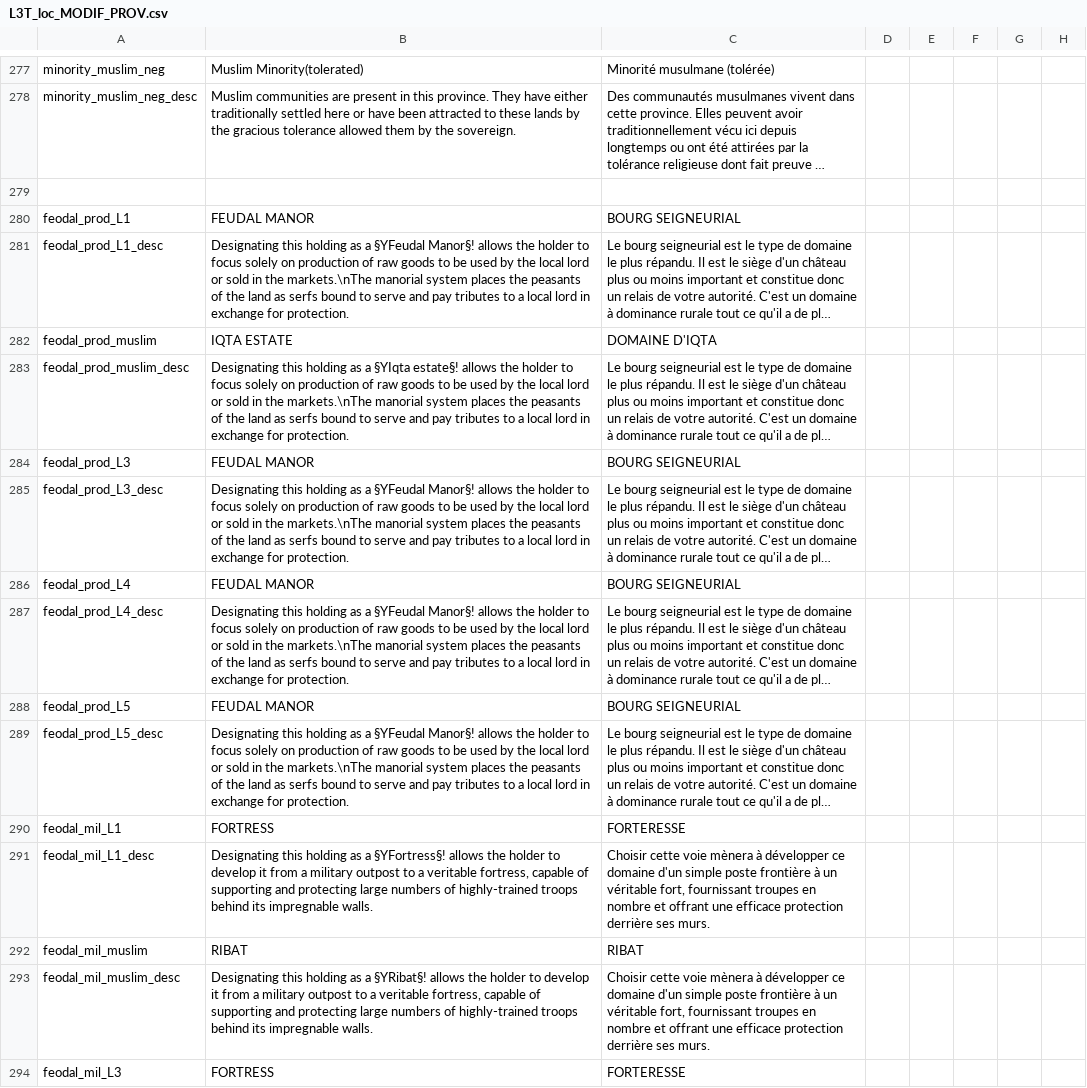
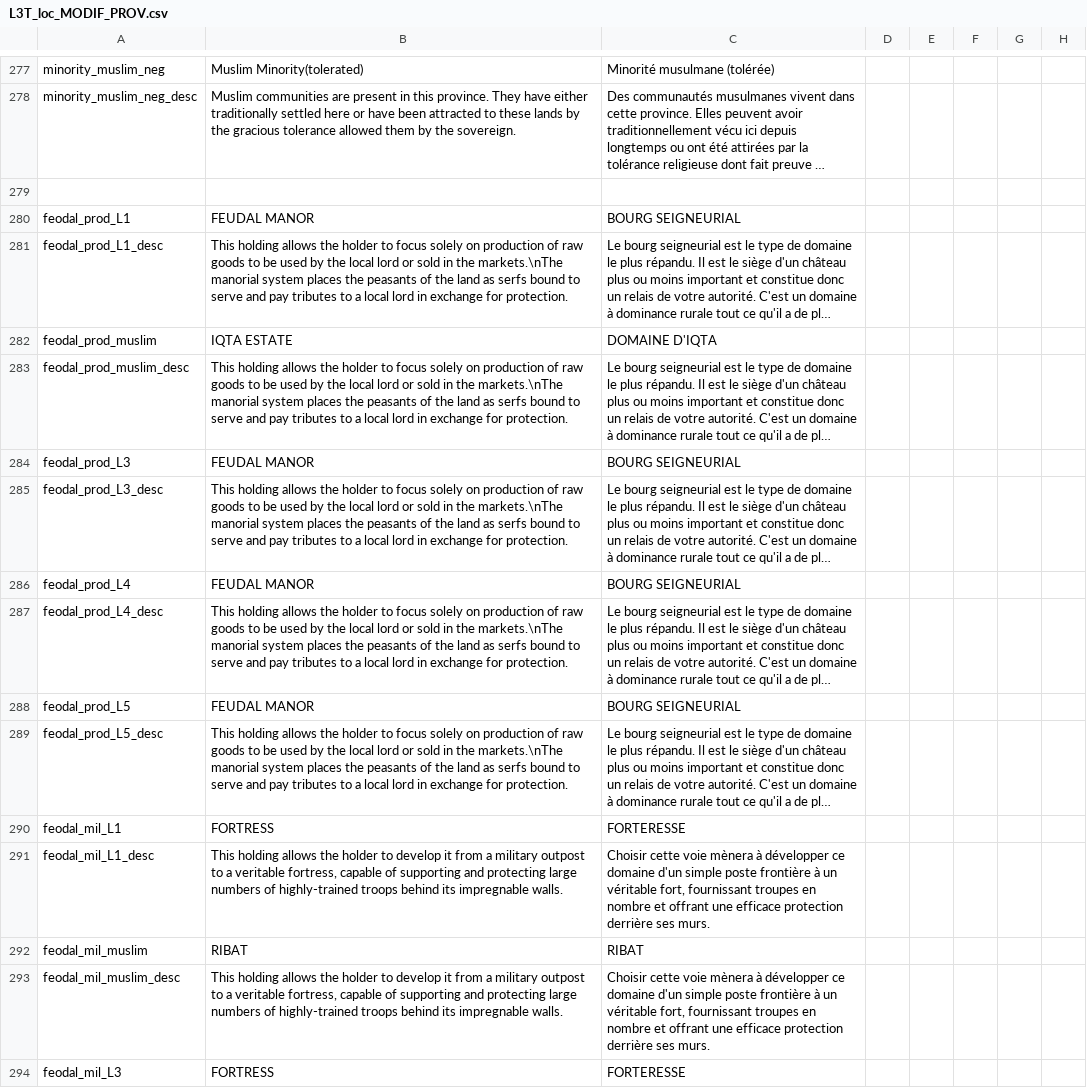
Before and after one commit to ArkoG/L3T, a CSV file: L3T/localisation/L3T_loc_MODIF_PROV.csv, drawn as a sheet; only a part is shown, gaps mark what is left out; long unchanged cells end in …; the diff covers the shown part only; the diff names each change by its address in the sheet, - before the commit and + after, or states it on an @@ line.

```diff
--- a/L3T/localisation/L3T_loc_MODIF_PROV.csv
+++ b/L3T/localisation/L3T_loc_MODIF_PROV.csv
-B281: Designating this holding as a §YFeudal Manor§! allows the…
+B281: This holding allows the…
-B283: Designating this holding as a §YIqta estate§! allows the…
+B283: This holding allows the…
-B285: Designating this holding as a §YFeudal Manor§! allows the…
+B285: This holding allows the…
-B287: Designating this holding as a §YFeudal Manor§! allows the…
+B287: This holding allows the…
-B289: Designating this holding as a §YFeudal Manor§! allows the…
+B289: This holding allows the…
-B291: Designating this holding as a §YFortress§! allows the…
+B291: This holding allows the…
-B293: Designating this holding as a §YRibat§! allows the…
+B293: This holding allows the…
```
Also changed, not shown: 2 removed rows and 23 edited cells elsewhere in this file, L3T/localisation/L3T_custom_loc.csv, L3T/localisation/L3T_loc_BATS.csv.
